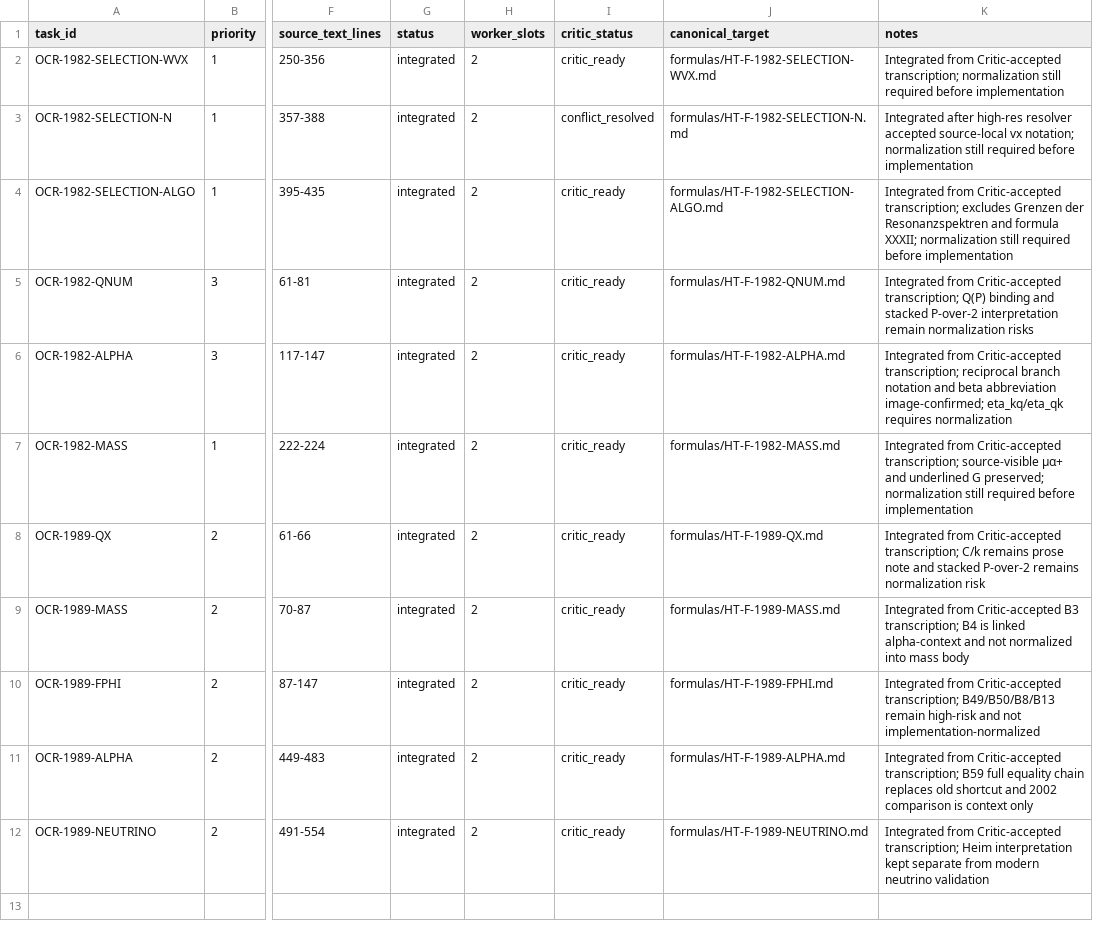
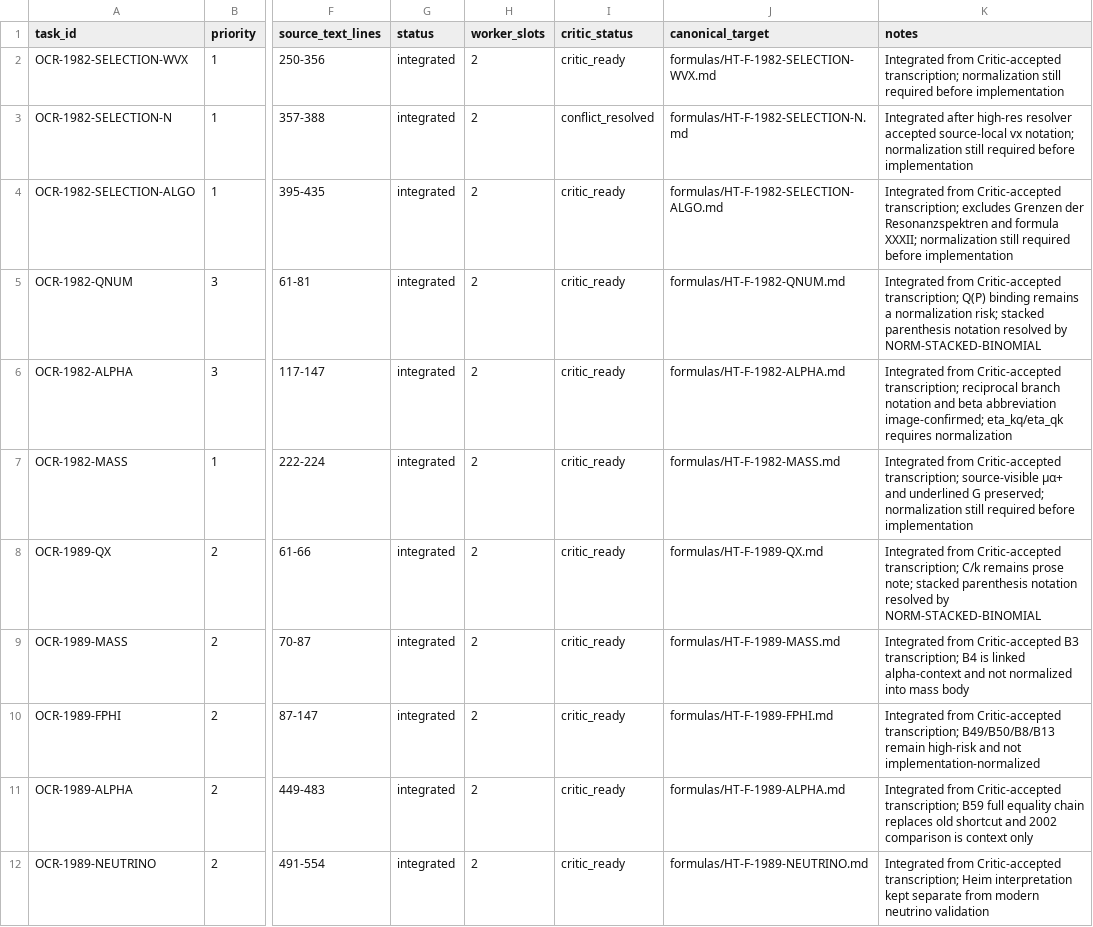
Before and after one commit to DASAElektronik/Heim_Theorie, a CSV file: 04_reconstruction/formula_library/agent_workspace/TASK_QUEUE.csv, drawn as a sheet; only a part is shown, gaps mark what is left out; the diff names each change by its address in the sheet, - before the commit and + after, or states it on an @@ line.

```diff
--- a/04_reconstruction/formula_library/agent_workspace/TASK_QUEUE.csv
+++ b/04_reconstruction/formula_library/agent_workspace/TASK_QUEUE.csv
-K5 (notes): …Q(P) binding and stacked P-over-2 interpretation remain normalization risks
+K5 (notes): …Q(P) binding remains a normalization risk; stacked parenthesis notation resolved by NORM-STACKED-BINOMIAL
-K8 (notes): …remains prose note and stacked P-over-2 remains normalization risk
+K8 (notes): …remains prose note; stacked parenthesis notation resolved by NORM-STACKED-BINOMIAL
```
Also changed, not shown: 04_reconstruction/formula_library/SOURCE_CHECK_QUEUE.csv, 04_reconstruction/formula_library/formula_catalog.csv, 7 other files.
